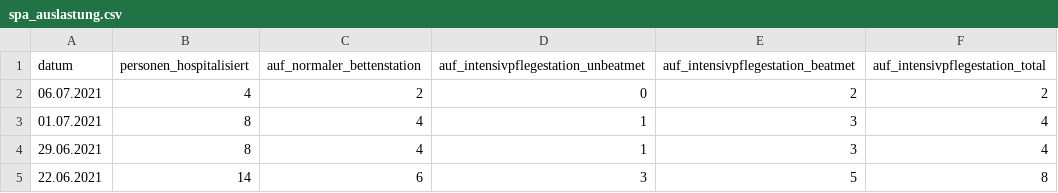
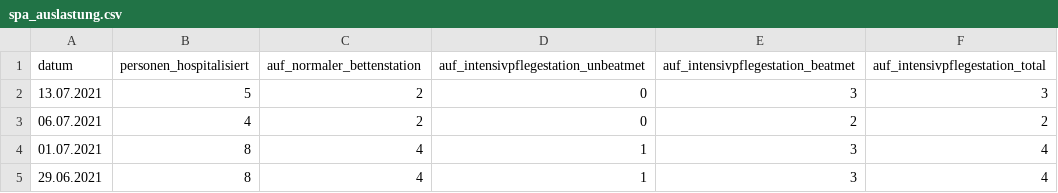
Before and after one commit to openDataBE/covid19Data, a CSV file: spa_auslastung.csv, drawn as a sheet; only a part is shown; the shorter side is filled out with more unchanged rows; the diff names each change by its address in the sheet, - before the commit and + after, or states it on an @@ line.

Commit message:
Automatic commit of spa_auslastung.csv

```diff
--- a/spa_auslastung.csv
+++ b/spa_auslastung.csv
+row 2: 13.07.2021 | 5 | 2 | 0 | 3 | 3
```
